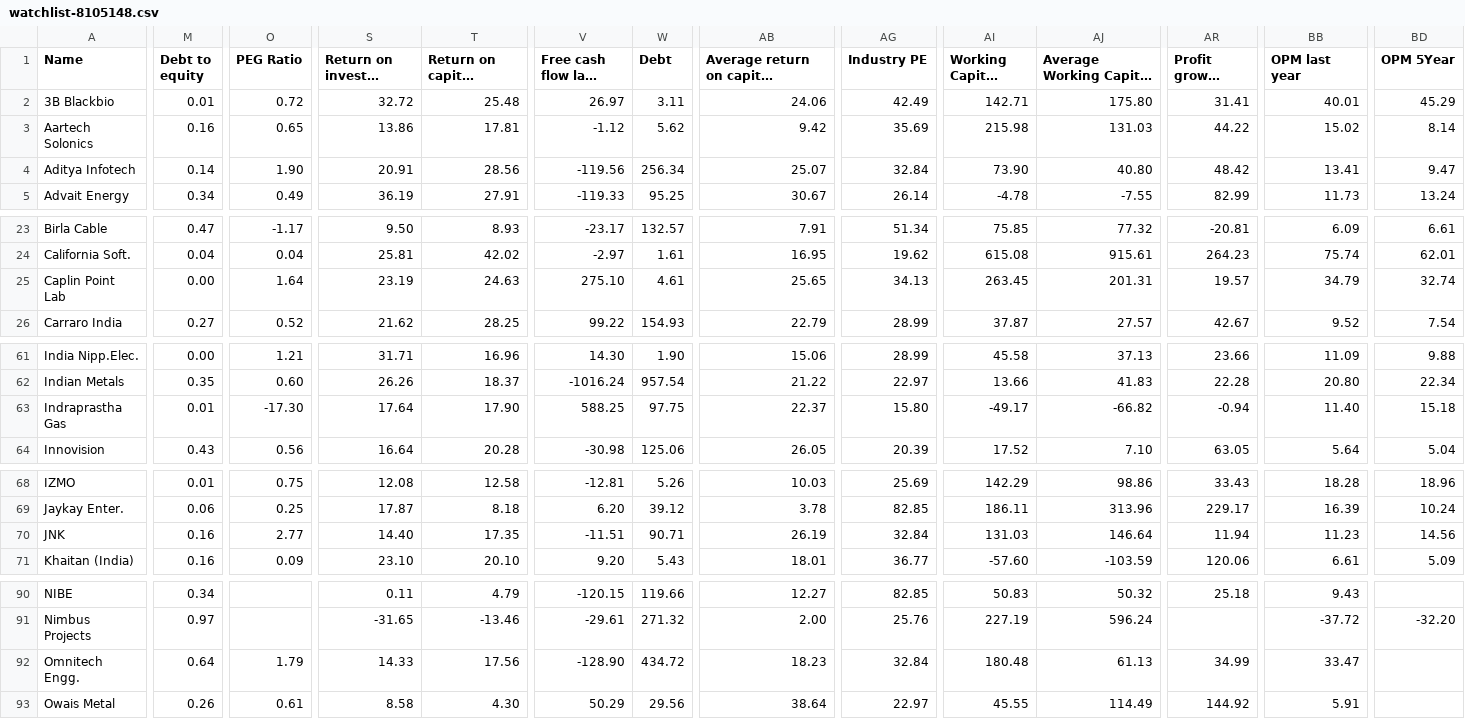
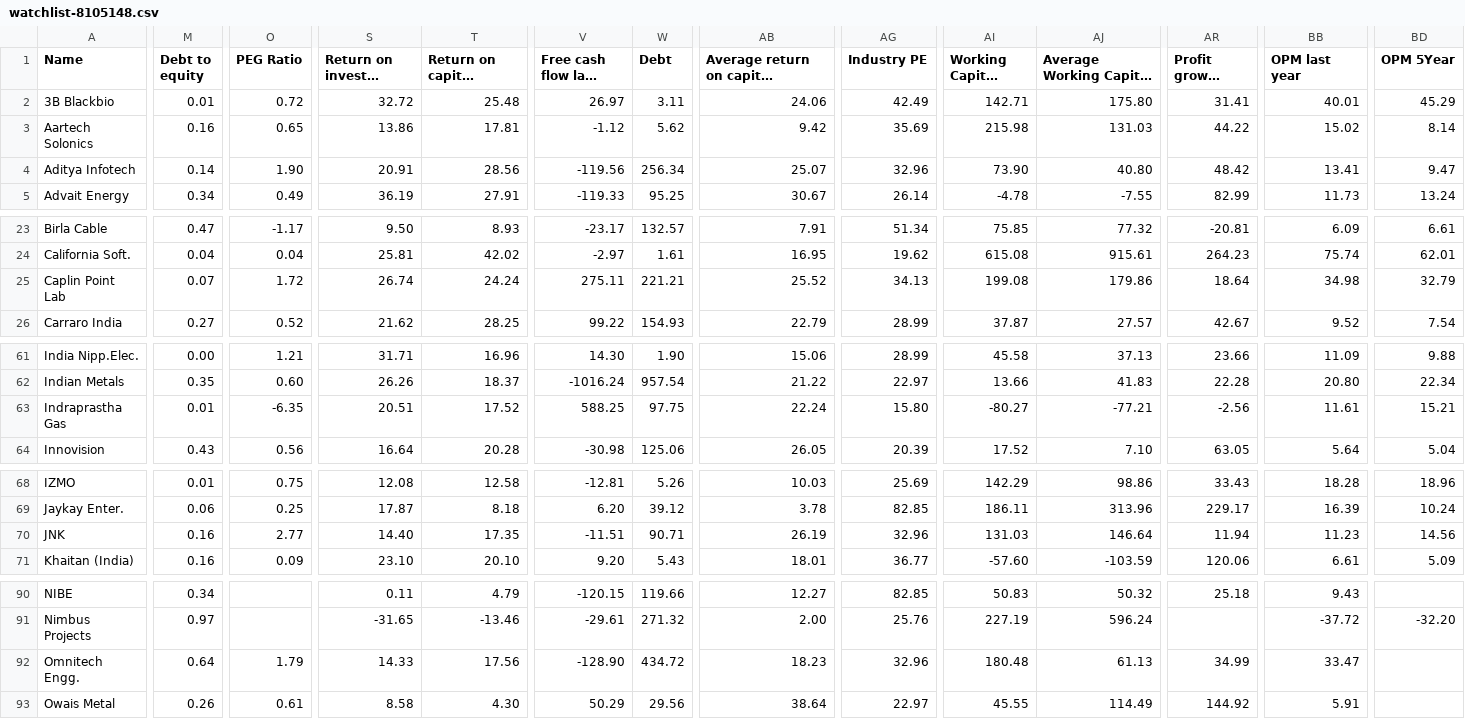
Before and after one commit to radhevrishi/market-cockpit, a CSV file: frontend/public/data/screener/watchlist-8105148.csv, drawn as a sheet; only a part is shown, gaps mark what is left out; long unchanged cells end in …; the diff covers the shown part only; the diff names each change by its address in the sheet, - before the commit and + after, or states it on an @@ line.

```diff
--- a/frontend/public/data/screener/watchlist-8105148.csv
+++ b/frontend/public/data/screener/watchlist-8105148.csv
-AG4 (Industry PE): 32.84
+AG4 (Industry PE): 32.96
-M25 (Debt to equity): 0.00
+M25 (Debt to equity): 0.07
-O25 (PEG Ratio): 1.64
+O25 (PEG Ratio): 1.72
-S25 (Return on invested capital): 23.19
+S25 (Return on invested capital): 26.74
-T25 (Return on capital employed): 24.63
+T25 (Return on capital employed): 24.24
-V25 (Free cash flow last year): 275.10
+V25 (Free cash flow last year): 275.11
-W25 (Debt): 4.61
+W25 (Debt): 221.21
-AB25: 25.65
+AB25: 25.52
-AI25 (Working Capital Days): 263.45
+AI25 (Working Capital Days): 199.08
-AJ25: 201.31
+AJ25: 179.86
-AR25 (Profit growth 3Years): 19.57
+AR25 (Profit growth 3Years): 18.64
-BB25 (OPM last year): 34.79
+BB25 (OPM last year): 34.98
-BD25 (OPM 5Year): 32.74
+BD25 (OPM 5Year): 32.79
-O63 (PEG Ratio): -17.30
+O63 (PEG Ratio): -6.35
-S63 (Return on invested capital): 17.64
+S63 (Return on invested capital): 20.51
-T63 (Return on capital employed): 17.90
+T63 (Return on capital employed): 17.52
-AB63: 22.37
+AB63: 22.24
-AI63 (Working Capital Days): -49.17
+AI63 (Working Capital Days): -80.27
-AJ63: -66.82
+AJ63: -77.21
-AR63 (Profit growth 3Years): -0.94
+AR63 (Profit growth 3Years): -2.56
-BB63 (OPM last year): 11.40
+BB63 (OPM last year): 11.61
-BD63 (OPM 5Year): 15.18
+BD63 (OPM 5Year): 15.21
-AG70 (Industry PE): 32.84
+AG70 (Industry PE): 32.96
-AG92 (Industry PE): 32.84
+AG92 (Industry PE): 32.96
```
Also changed, not shown: 6 edited cells elsewhere in this file, frontend/public/data/screener/100-baggers-sales-and-eps-growth.csv, frontend/public/data/screener/capex.csv, 12 other files.
